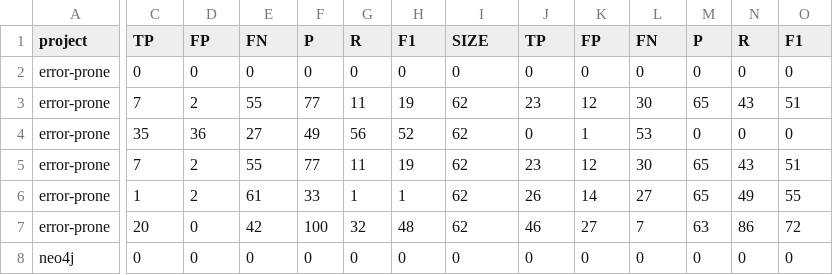
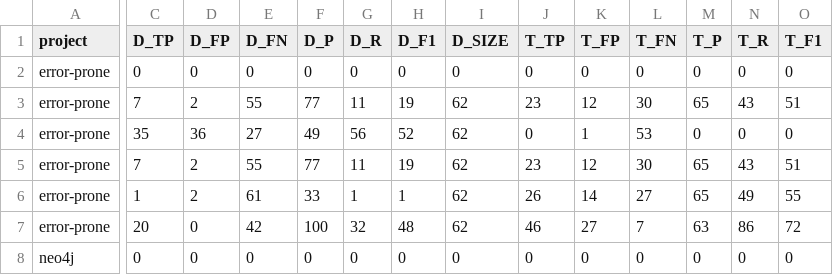
Before and after one commit to chains-project/sbom-files, a CSV file: Results.csv, drawn as a sheet; only a part is shown, gaps mark what is left out; the diff covers the shown part only; the diff names each change by its address in the sheet, - before the commit and + after, or states it on an @@ line.

Commit message:
finish data

```diff
--- a/Results.csv
+++ b/Results.csv
-C1: TP
+C1: D_TP
-D1: FP
+D1: D_FP
-E1: FN
+E1: D_FN
-F1: P
+F1: D_P
-G1: R
+G1: D_R
-H1: F1
+H1: D_F1
-I1: SIZE
+I1: D_SIZE
-J1: TP
+J1: T_TP
-K1: FP
+K1: T_FP
-L1: FN
+L1: T_FN
-M1: P
+M1: T_P
-N1: R
+N1: T_R
-O1: F1
+O1: T_F1
```
Also changed, not shown: 1 edited cell elsewhere in this file, 3 other files.
